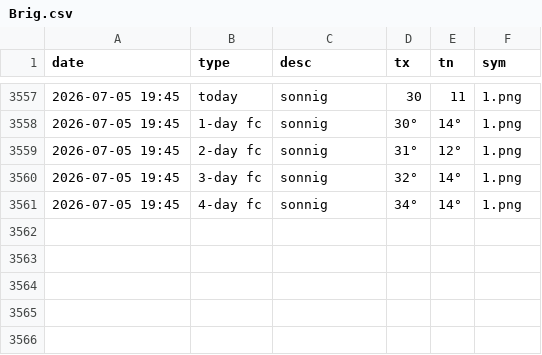
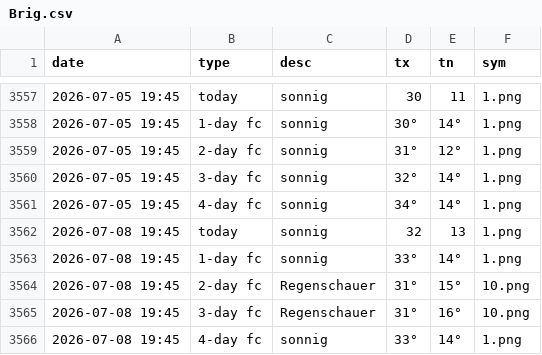
Before and after one commit to amannj/Scrapeo, a CSV file: data/Brig.csv, drawn as a sheet; only a part is shown, gaps mark what is left out; the diff names each change by its address in the sheet, - before the commit and + after, or states it on an @@ line.

```diff
--- a/data/Brig.csv
+++ b/data/Brig.csv
+row 3562: 2026-07-08 19:45 | today | sonnig | 32 | 13 | 1.png
+row 3563: 2026-07-08 19:45 | 1-day fc | sonnig | 33° | 14° | 1.png
+row 3564: 2026-07-08 19:45 | 2-day fc | Regenschauer | 31° | 15° | 10.png
+row 3565: 2026-07-08 19:45 | 3-day fc | Regenschauer | 31° | 16° | 10.png
+row 3566: 2026-07-08 19:45 | 4-day fc | sonnig | 33° | 14° | 1.png
```
Also changed, not shown: data/Bern.csv, data/Chur.csv, 6 other files.
